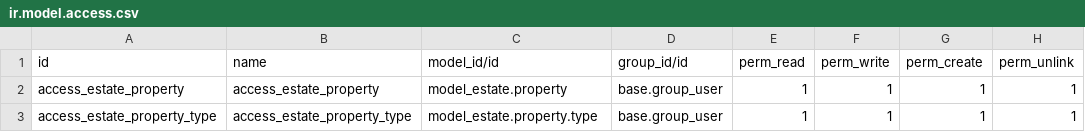
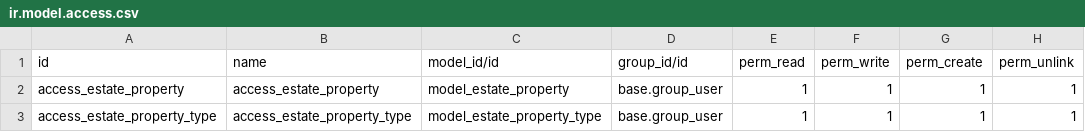
Before and after one commit to rolf-nivels/technical-training, a CSV file: estate/security/ir.model.access.csv, drawn as a sheet.

Commit message:
[FIX] Security settings

```diff
--- a/estate/security/ir.model.access.csv
+++ b/estate/security/ir.model.access.csv
@@ -1,3 +1,3 @@
 id,name,model_id/id,group_id/id,perm_read,perm_write,perm_create,perm_unlink
-access_estate_property,access_estate_property,model_estate.property,base.group_user,1,1,1,1
-access_estate_property_type,access_estate_property_type,model_estate.property.type,base.group_user,1,1,1,1
+access_estate_property,access_estate_property,model_estate_property,base.group_user,1,1,1,1
+access_estate_property_type,access_estate_property_type,model_estate_property_type,base.group_user,1,1,1,1
```
